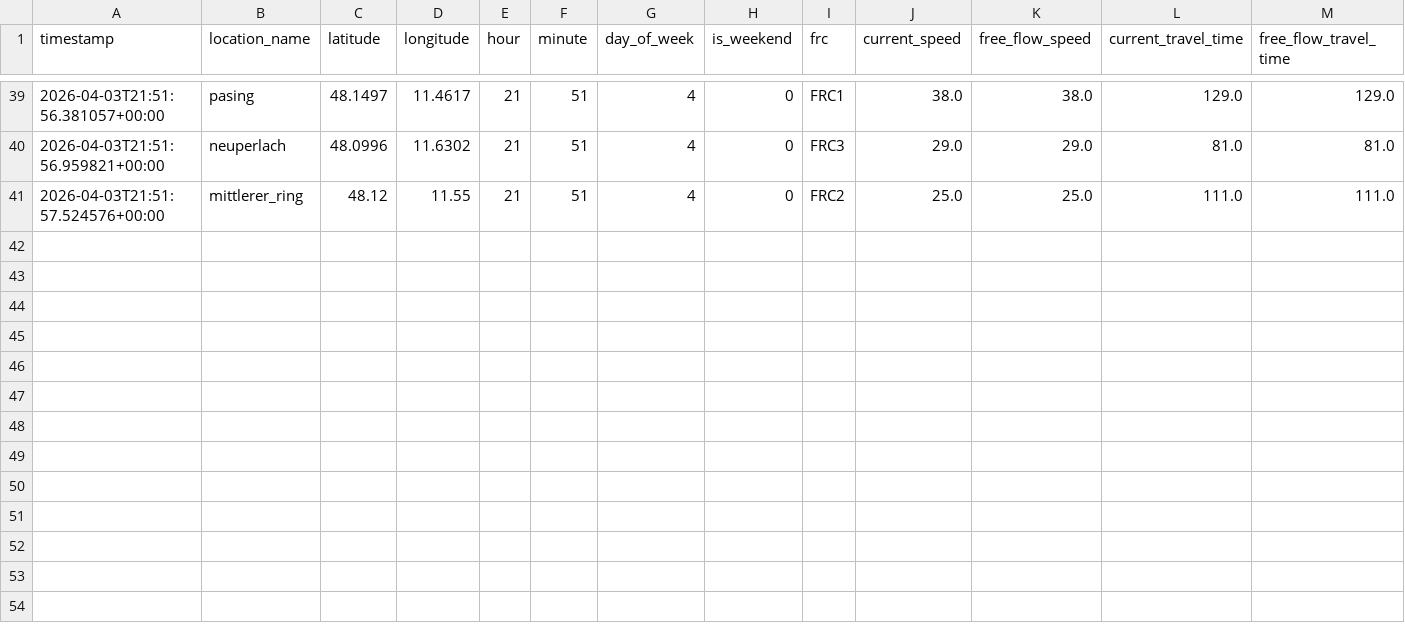
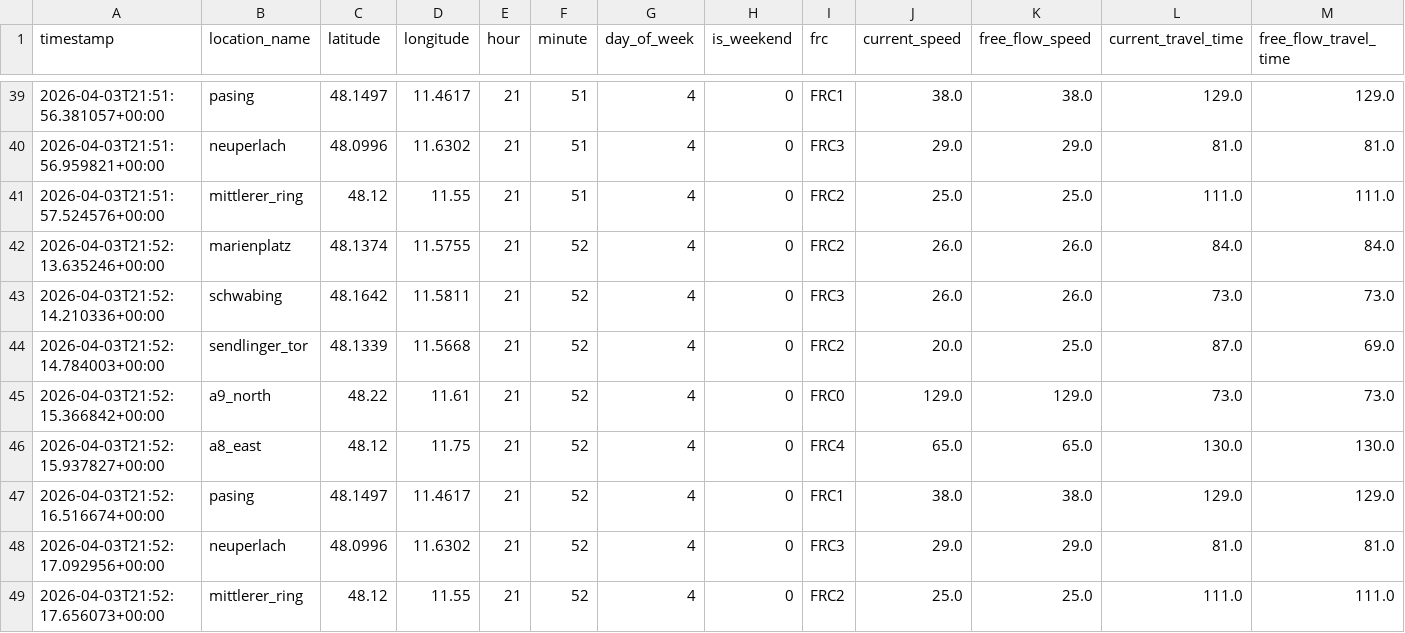
Before and after one commit to Sushdi/traffic-pipeline, a CSV file: data/raw/traffic_raw.csv, drawn as a sheet; only a part is shown, gaps mark what is left out; rows hold the shown columns only; the diff names each change by its address in the sheet, - before the commit and + after, or states it on an @@ line.

```diff
--- a/data/raw/traffic_raw.csv
+++ b/data/raw/traffic_raw.csv
+row 42: 2026-04-03T21:52:13.635246+00:00 | marienplatz | 48.1374 | 11.5755 | 21 | 52 | 4 | 0 | FRC2 | 26.0 | 26.0 | 84.0 | 84.0
+row 43: 2026-04-03T21:52:14.210336+00:00 | schwabing | 48.1642 | 11.5811 | 21 | 52 | 4 | 0 | FRC3 | 26.0 | 26.0 | 73.0 | 73.0
+row 44: 2026-04-03T21:52:14.784003+00:00 | sendlinger_tor | 48.1339 | 11.5668 | 21 | 52 | 4 | 0 | FRC2 | 20.0 | 25.0 | 87.0 | 69.0
+row 45: 2026-04-03T21:52:15.366842+00:00 | a9_north | 48.22 | 11.61 | 21 | 52 | 4 | 0 | FRC0 | 129.0 | 129.0 | 73.0 | 73.0
+row 46: 2026-04-03T21:52:15.937827+00:00 | a8_east | 48.12 | 11.75 | 21 | 52 | 4 | 0 | FRC4 | 65.0 | 65.0 | 130.0 | 130.0
+row 47: 2026-04-03T21:52:16.516674+00:00 | pasing | 48.1497 | 11.4617 | 21 | 52 | 4 | 0 | FRC1 | 38.0 | 38.0 | 129.0 | 129.0
+row 48: 2026-04-03T21:52:17.092956+00:00 | neuperlach | 48.0996 | 11.6302 | 21 | 52 | 4 | 0 | FRC3 | 29.0 | 29.0 | 81.0 | 81.0
+row 49: 2026-04-03T21:52:17.656073+00:00 | mittlerer_ring | 48.12 | 11.55 | 21 | 52 | 4 | 0 | FRC2 | 25.0 | 25.0 | 111.0 | 111.0
```
